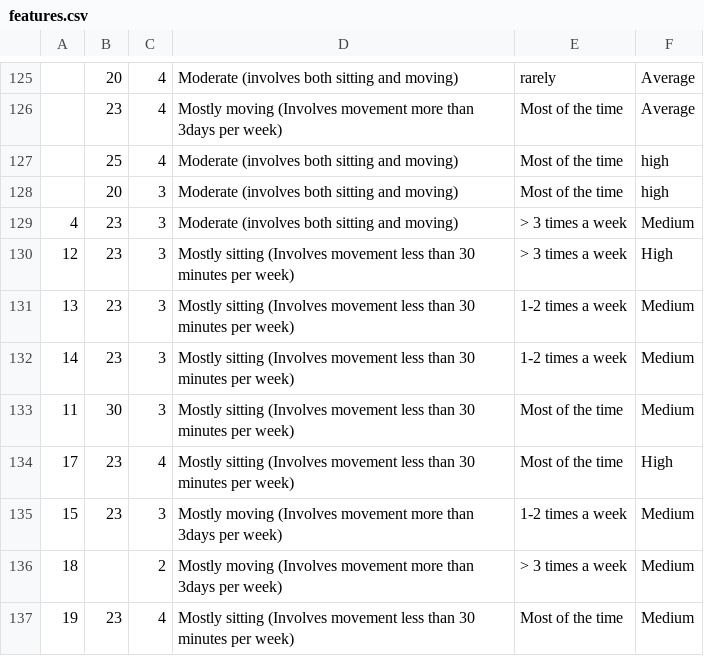
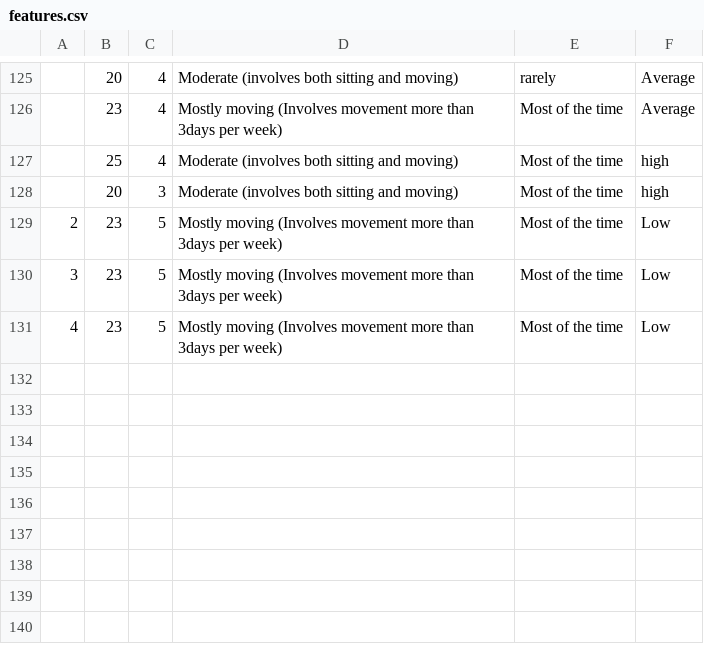
Before and after one commit to ahmedfadhil/CoachAIBot, a CSV file: csvs/features.csv, drawn as a sheet; only a part is shown, gaps mark what is left out; removed rows and columns are numbered as before the commit, all else as after; the diff names each change by its address in the sheet, - before the commit and + after, or states it on an @@ line.

```diff
--- a/csvs/features.csv
+++ b/csvs/features.csv
+row 129: 2 | 23 | 5 | Mostly moving (Involves movement more than 3days per week) | Most of the time | Low
+row 130: 3 | 23 | 5 | Mostly moving (Involves movement more than 3days per week) | Most of the time | Low
-C131: 3
+C131: 5
-D131: Moderate (involves both sitting and moving)
+D131: Mostly moving (Involves movement more than 3days per week)
-E131: > 3 times a week
+E131: Most of the time
-F131: Medium
+F131: Low
-row 130: 12 | 23 | 3 | Mostly sitting (Involves movement less than 30 minutes per week) | > 3 times a week | High
-row 131: 13 | 23 | 3 | Mostly sitting (Involves movement less than 30 minutes per week) | 1-2 times a week | Medium
-row 132: 14 | 23 | 3 | Mostly sitting (Involves movement less than 30 minutes per week) | 1-2 times a week | Medium
-row 133: 11 | 30 | 3 | Mostly sitting (Involves movement less than 30 minutes per week) | Most of the time | Medium
-row 134: 17 | 23 | 4 | Mostly sitting (Involves movement less than 30 minutes per week) | Most of the time | High
-row 135: 15 | 23 | 3 | Mostly moving (Involves movement more than 3days per week) | 1-2 times a week | Medium
-row 136: 18 |  | 2 | Mostly moving (Involves movement more than 3days per week) | > 3 times a week | Medium
-row 137: 19 | 23 | 4 | Mostly sitting (Involves movement less than 30 minutes per week) | Most of the time | Medium
```
Also changed, not shown: 8 other files.
